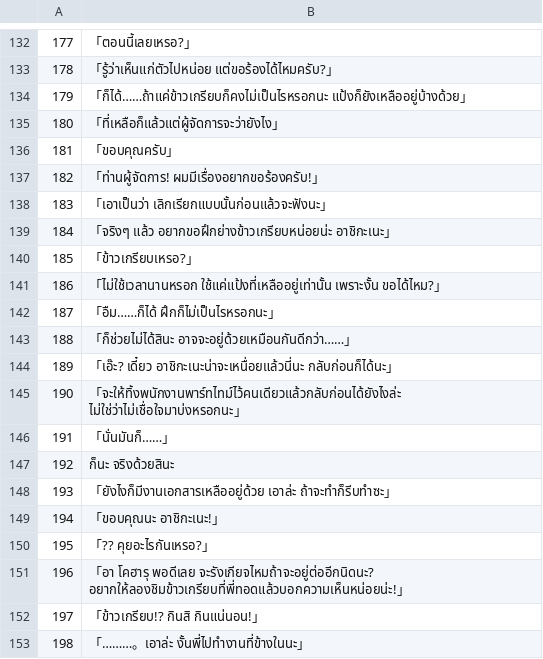
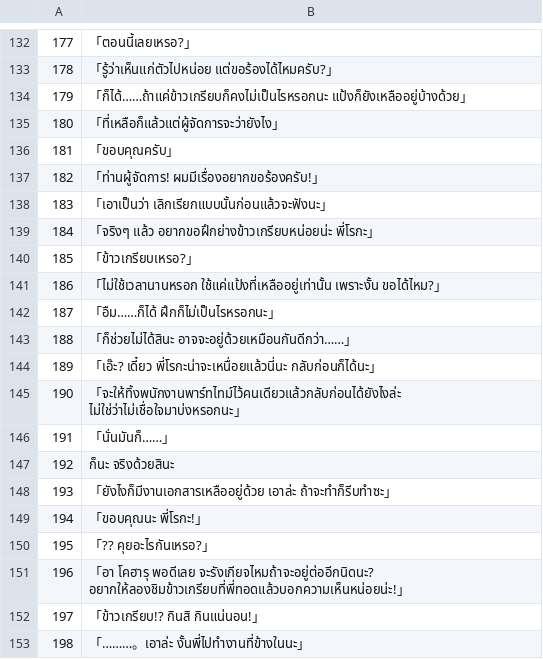
Before and after one commit to Jiranon-K/senrenbanka-thai, a TSV file: thai_work/th/511.tsv, drawn as a sheet; only a part is shown, gaps mark what is left out.

Commit message:
fix(translation): write Masaomi's name for Roka one way in the Roka route
Most lines write Masaomi's form of address for Roka as the older-sister
prefix in front of her name (405 lines before this change). Chapters 501 to
521 held five other forms, one of them a misreading of the kanji as a
different name (511:184, 511:189, 511:194). All 110 lines now use the
majority form. The glossary has a row for the address with four variants
forbidden, so lint rules N1 and N2 cover it.

Verified: python -m tools.review lint reported N2 99 with the new glossary
row and the old text, and N2 0 after the change. N2 did not flag the other
11 changed lines: 5 carry a variant where the Japanese line leaves the name
out, and N2 only reads lines whose Japanese has the term; 6 used a short
variant that is not listed as forbidden because it is also the start of an
ordinary Thai word, and N1 reports those as minor.

```diff
--- a/thai_work/th/511.tsv
+++ b/thai_work/th/511.tsv
@@ -138,3 +138,3 @@
 183	「เอาเป็นว่า เลิกเรียกแบบนั้นก่อนแล้วจะฟังนะ」
-184	「จริงๆ แล้ว อยากขอฝึกย่างข้าวเกรียบหน่อยน่ะ อาชิกะเนะ」
+184	「จริงๆ แล้ว อยากขอฝึกย่างข้าวเกรียบหน่อยน่ะ พี่โรกะ」
 185	「ข้าวเกรียบเหรอ?」
@@ -143,3 +143,3 @@
 188	「ก็ช่วยไม่ได้สินะ อาจจะอยู่ด้วยเหมือนกันดีกว่า……」
-189	「เอ๊ะ? เดี๋ยว อาชิกะเนะน่าจะเหนื่อยแล้วนี่นะ กลับก่อนก็ได้นะ」
+189	「เอ๊ะ? เดี๋ยว พี่โรกะน่าจะเหนื่อยแล้วนี่นะ กลับก่อนก็ได้นะ」
 190	「จะให้ทิ้งพนักงานพาร์ทไทม์ไว้คนเดียวแล้วกลับก่อนได้ยังไงล่ะ ไม่ใช่ว่าไม่เชื่อใจมาบ่งหรอกนะ」
@@ -148,3 +148,3 @@
 193	「ยังไงก็มีงานเอกสารเหลืออยู่ด้วย เอาล่ะ ถ้าจะทำก็รีบทำซะ」
-194	「ขอบคุณนะ อาชิกะเนะ!」
+194	「ขอบคุณนะ พี่โรกะ!」
 195	「?? คุยอะไรกันเหรอ?」
```
Also changed, not shown: thai_work/glossary.csv, thai_work/th/502.tsv, 9 other files.
